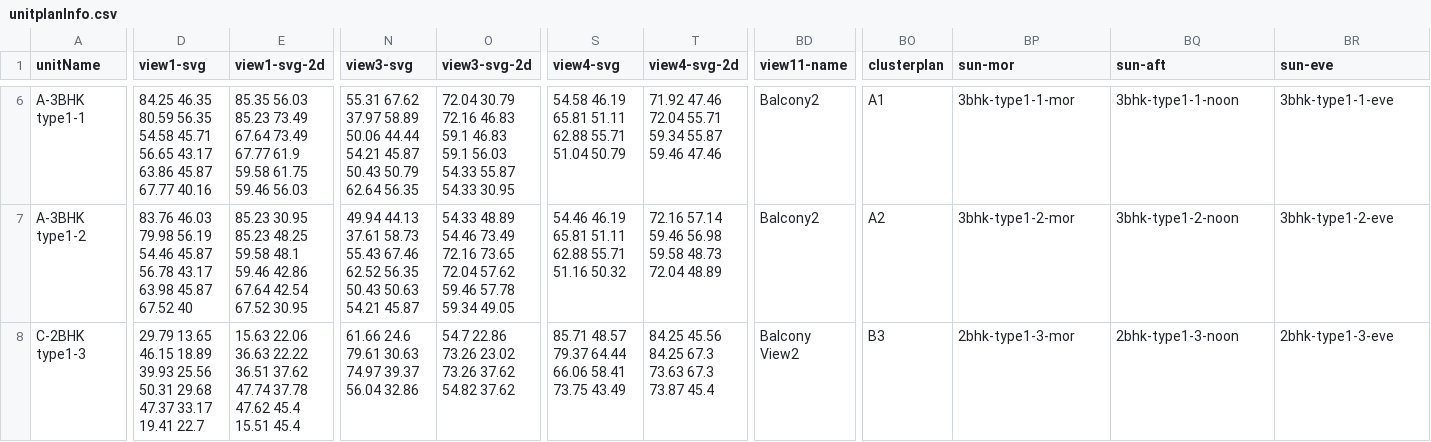
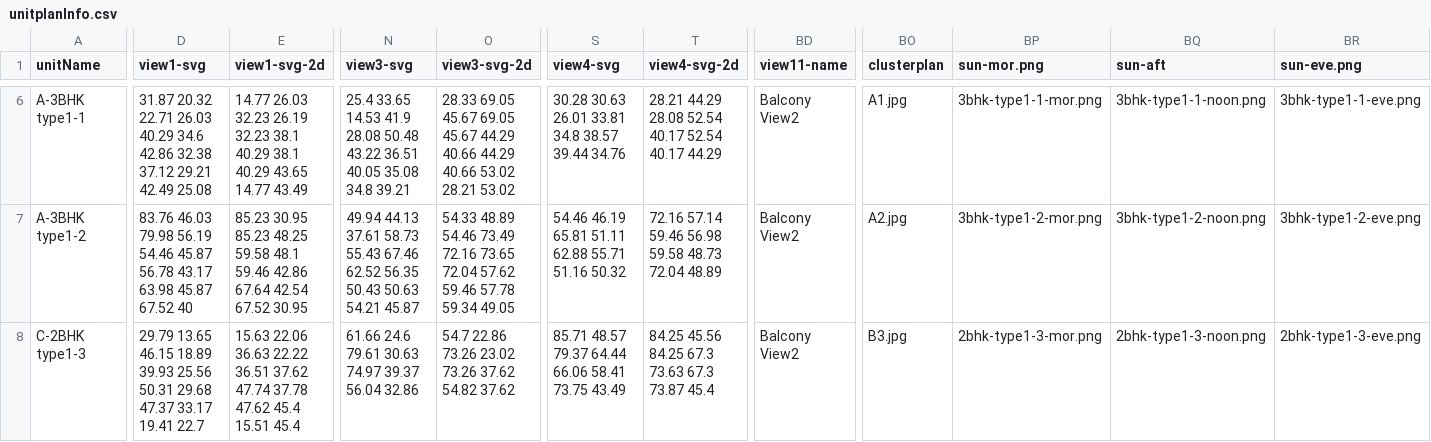
Before and after one commit to MohdShakib/onlineBuying, a CSV file: zip-file/unitplanInfo.csv, drawn as a sheet; only a part is shown, gaps mark what is left out; the diff covers the shown part only; the diff names each change by its address in the sheet, - before the commit and + after, or states it on an @@ line.

```diff
--- a/zip-file/unitplanInfo.csv
+++ b/zip-file/unitplanInfo.csv
-BP1: sun-mor
+BP1: sun-mor.png
-BR1: sun-eve
+BR1: sun-eve.png
-D6 (view1-svg): 84.25 46.35 80.59 56.35 54.58 45.71 56.65 43.17 63.86 45.87 67.77 40.16
+D6 (view1-svg): 31.87 20.32 22.71 26.03 40.29 34.6 42.86 32.38 37.12 29.21 42.49 25.08
-E6 (view1-svg-2d): 85.35 56.03 85.23 73.49 67.64 73.49 67.77 61.9 59.58 61.75 59.46 56.03
+E6 (view1-svg-2d): 14.77 26.03 32.23 26.19 32.23 38.1 40.29 38.1 40.29 43.65 14.77 43.49
-N6 (view3-svg): 55.31 67.62 37.97 58.89 50.06 44.44 54.21 45.87 50.43 50.79 62.64 56.35
+N6 (view3-svg): 25.4 33.65 14.53 41.9 28.08 50.48 43.22 36.51 40.05 35.08 34.8 39.21
-O6 (view3-svg-2d): 72.04 30.79 72.16 46.83 59.1 46.83 59.1 56.03 54.33 55.87 54.33 30.95
+O6 (view3-svg-2d): 28.33 69.05 45.67 69.05 45.67 44.29 40.66 44.29 40.66 53.02 28.21 53.02
-S6 (view4-svg): 54.58 46.19 65.81 51.11 62.88 55.71 51.04 50.79
+S6 (view4-svg): 30.28 30.63 26.01 33.81 34.8 38.57 39.44 34.76
-T6 (view4-svg-2d): 71.92 47.46 72.04 55.71 59.34 55.87 59.46 47.46
+T6 (view4-svg-2d): 28.21 44.29 28.08 52.54 40.17 52.54 40.17 44.29
-BD6:BD7 (view11-name): Balcony2
+BD6:BD7 (view11-name): Balcony View2
-BO6 (clusterplan): A1
+BO6 (clusterplan): A1.jpg
-BP6 (sun-mor.png): 3bhk-type1-1-mor
+BP6 (sun-mor.png): 3bhk-type1-1-mor.png
-BQ6 (sun-aft): 3bhk-type1-1-noon
+BQ6 (sun-aft): 3bhk-type1-1-noon.png
-BR6 (sun-eve.png): 3bhk-type1-1-eve
+BR6 (sun-eve.png): 3bhk-type1-1-eve.png
-BO7 (clusterplan): A2
+BO7 (clusterplan): A2.jpg
-BP7 (sun-mor.png): 3bhk-type1-2-mor
+BP7 (sun-mor.png): 3bhk-type1-2-mor.png
-BQ7 (sun-aft): 3bhk-type1-2-noon
+BQ7 (sun-aft): 3bhk-type1-2-noon.png
-BR7 (sun-eve.png): 3bhk-type1-2-eve
+BR7 (sun-eve.png): 3bhk-type1-2-eve.png
-BO8 (clusterplan): B3
+BO8 (clusterplan): B3.jpg
-BP8 (sun-mor.png): 2bhk-type1-3-mor
+BP8 (sun-mor.png): 2bhk-type1-3-mor.png
-BQ8 (sun-aft): 2bhk-type1-3-noon
+BQ8 (sun-aft): 2bhk-type1-3-noon.png
-BR8 (sun-eve.png): 2bhk-type1-3-eve
+BR8 (sun-eve.png): 2bhk-type1-3-eve.png
```
Also changed, not shown: 80 edited cells elsewhere in this file, 3 other files.
